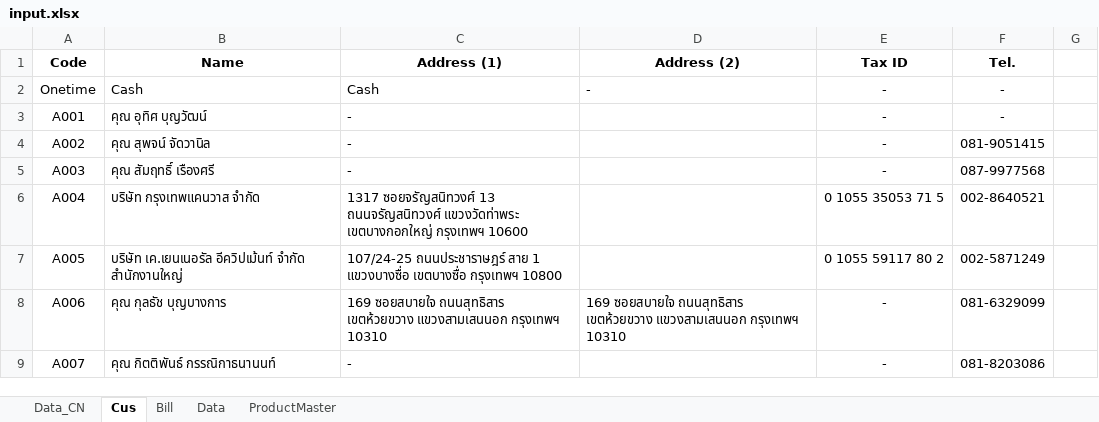
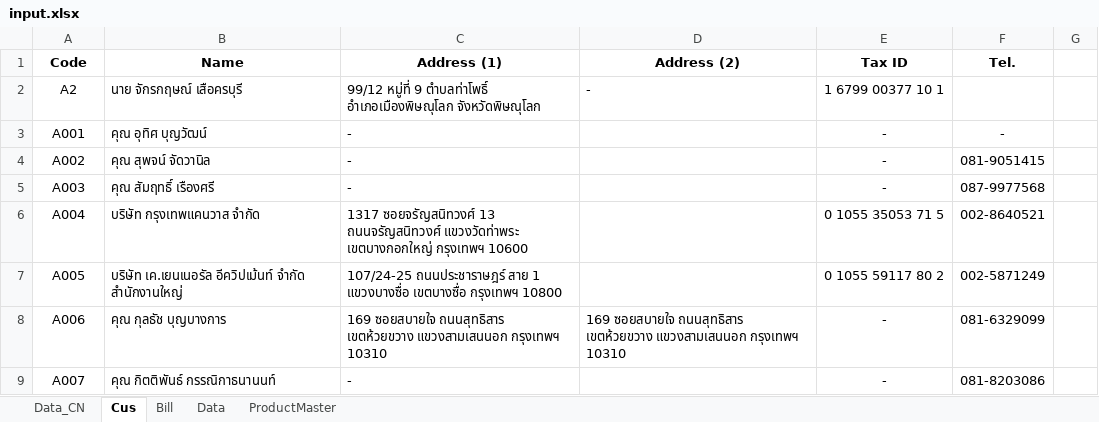
Before and after one commit to jakkritscpe/scan-id-card-to-excel-v3, an Excel workbook: file/input.xlsx, sheet Cus, drawn as a sheet; only a part is shown; values as stored, in another font and other column widths than the file's, no borders; conditional formats not drawn; removed rows and columns are numbered as before the commit, all else as after; the diff covers the shown part only; the diff names each change by its address in the sheet, - before the commit and + after, or states it on an @@ line.

```diff
--- a/file/input.xlsx (sheet Cus)
+++ b/file/input.xlsx (sheet Cus)
-row 2: Onetime | Cash | Cash | - | - | -
+row 2: A2 | นาย จักรกฤษณ์ เสือครบุรี | 99/12 หมู่ที่ 9 ตำบลท่าโพธิ์ อำเภอเมืองพิษณุโลก จังหวัดพิษณุโลก | - | 1 6799 00377 10 1
```
Also changed, not shown: 30 added rows and 1 removed row elsewhere in this sheet, sheet Data_CN, sheet ProductMaster, formulas that keep their value, 8 other files.
